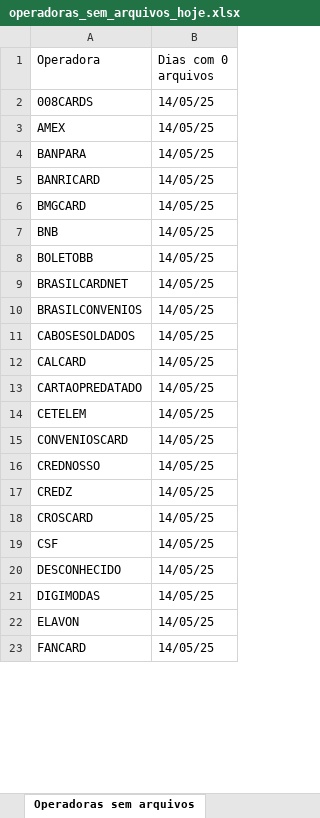
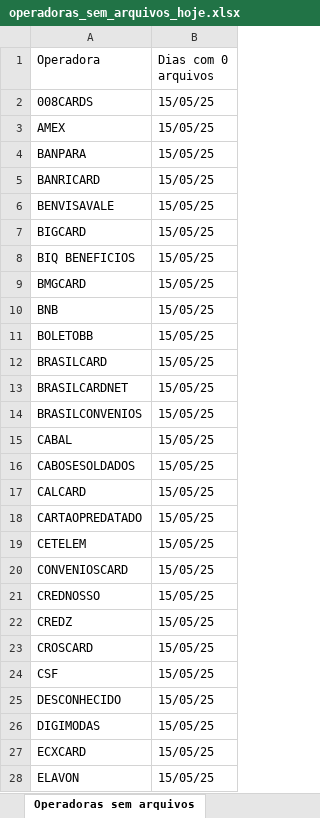
Before and after one commit to Alcir2012/Automation, an Excel workbook: operadoras_sem_arquivos_hoje.xlsx, sheet Operadoras sem arquivos, drawn as a sheet; only a part is shown; values as stored, in another font and other column widths than the file's, no borders; removed rows and columns are numbered as before the commit, all else as after; the diff covers the shown part only; the diff names each change by its address in the sheet, - before the commit and + after, or states it on an @@ line.

```diff
--- a/operadoras_sem_arquivos_hoje.xlsx (sheet Operadoras sem arquivos)
+++ b/operadoras_sem_arquivos_hoje.xlsx (sheet Operadoras sem arquivos)
-B2:B5 (Dias com 0 arquivos): 14/05/25
+B2:B5 (Dias com 0 arquivos): 15/05/25
+row 6: BENVISAVALE | 15/05/25
+row 7: BIGCARD | 15/05/25
+row 8: BIQ BENEFICIOS | 15/05/25
-B9:B11 (Dias com 0 arquivos): 14/05/25
+B9:B11 (Dias com 0 arquivos): 15/05/25
+row 12: BRASILCARD | 15/05/25
-B13:B14 (Dias com 0 arquivos): 14/05/25
+B13:B14 (Dias com 0 arquivos): 15/05/25
+row 15: CABAL | 15/05/25
-B16:B26 (Dias com 0 arquivos): 14/05/25
+B16:B26 (Dias com 0 arquivos): 15/05/25
+row 27: ECXCARD | 15/05/25
-B28 (Dias com 0 arquivos): 14/05/25
+B28 (Dias com 0 arquivos): 15/05/25
-row 23: FANCARD | 14/05/25
```
Also changed, not shown: 17 added rows, 1 removed row and 36 edited cells elsewhere in this sheet, media_arquivos_operadoras.xlsx, operadoras_historico.xlsx, 3 other files.
